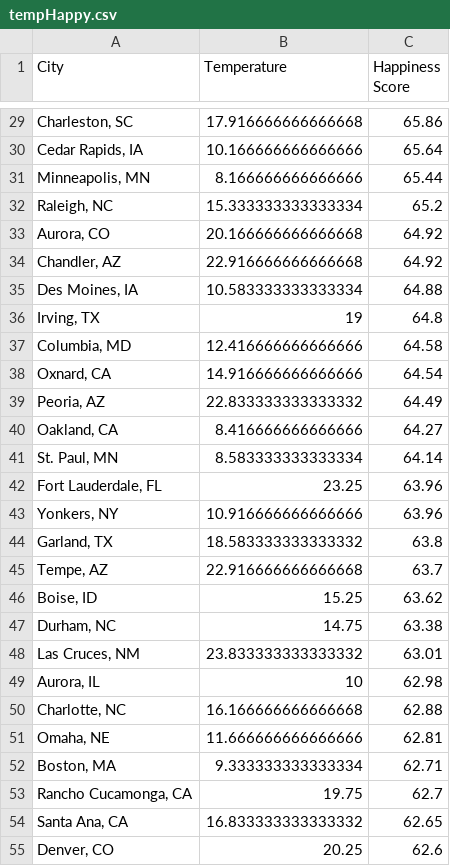
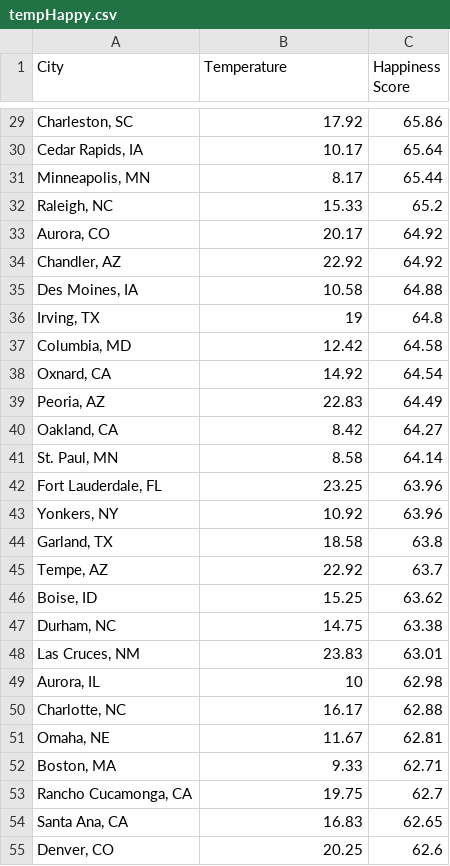
Before and after one commit to ashleynewman/206-final-project, a CSV file: tempHappy.csv, drawn as a sheet; only a part is shown, gaps mark what is left out; the diff covers the shown part only.

```diff
--- a/tempHappy.csv
+++ b/tempHappy.csv
@@ -29,27 +29,27 @@ City,Temperature,Happiness Score
-"Charleston, SC",17.916666666666668,65.86
-"Cedar Rapids, IA",10.166666666666666,65.64
-"Minneapolis, MN",8.166666666666666,65.44
-"Raleigh, NC",15.333333333333334,65.2
-"Aurora, CO",20.166666666666668,64.92
-"Chandler, AZ",22.916666666666668,64.92
-"Des Moines, IA",10.583333333333334,64.88
+"Charleston, SC",17.92,65.86
+"Cedar Rapids, IA",10.17,65.64
+"Minneapolis, MN",8.17,65.44
+"Raleigh, NC",15.33,65.2
+"Aurora, CO",20.17,64.92
+"Chandler, AZ",22.92,64.92
+"Des Moines, IA",10.58,64.88
 "Irving, TX",19,64.8
-"Columbia, MD",12.416666666666666,64.58
-"Oxnard, CA",14.916666666666666,64.54
-"Peoria, AZ",22.833333333333332,64.49
-"Oakland, CA",8.416666666666666,64.27
-"St. Paul, MN",8.583333333333334,64.14
+"Columbia, MD",12.42,64.58
+"Oxnard, CA",14.92,64.54
+"Peoria, AZ",22.83,64.49
+"Oakland, CA",8.42,64.27
+"St. Paul, MN",8.58,64.14
 "Fort Lauderdale, FL",23.25,63.96
-"Yonkers, NY",10.916666666666666,63.96
-"Garland, TX",18.583333333333332,63.8
-"Tempe, AZ",22.916666666666668,63.7
+"Yonkers, NY",10.92,63.96
+"Garland, TX",18.58,63.8
+"Tempe, AZ",22.92,63.7
 "Boise, ID",15.25,63.62
 "Durham, NC",14.75,63.38
-"Las Cruces, NM",23.833333333333332,63.01
+"Las Cruces, NM",23.83,63.01
 "Aurora, IL",10,62.98
-"Charlotte, NC",16.166666666666668,62.88
-"Omaha, NE",11.666666666666666,62.81
-"Boston, MA",9.333333333333334,62.71
+"Charlotte, NC",16.17,62.88
+"Omaha, NE",11.67,62.81
+"Boston, MA",9.33,62.71
 "Rancho Cucamonga, CA",19.75,62.7
-"Santa Ana, CA",16.833333333333332,62.65
+"Santa Ana, CA",16.83,62.65
 "Denver, CO",20.25,62.6
```
Also changed, not shown: 109 edited cells elsewhere in this file, precipHappy.csv, 9 other files.
